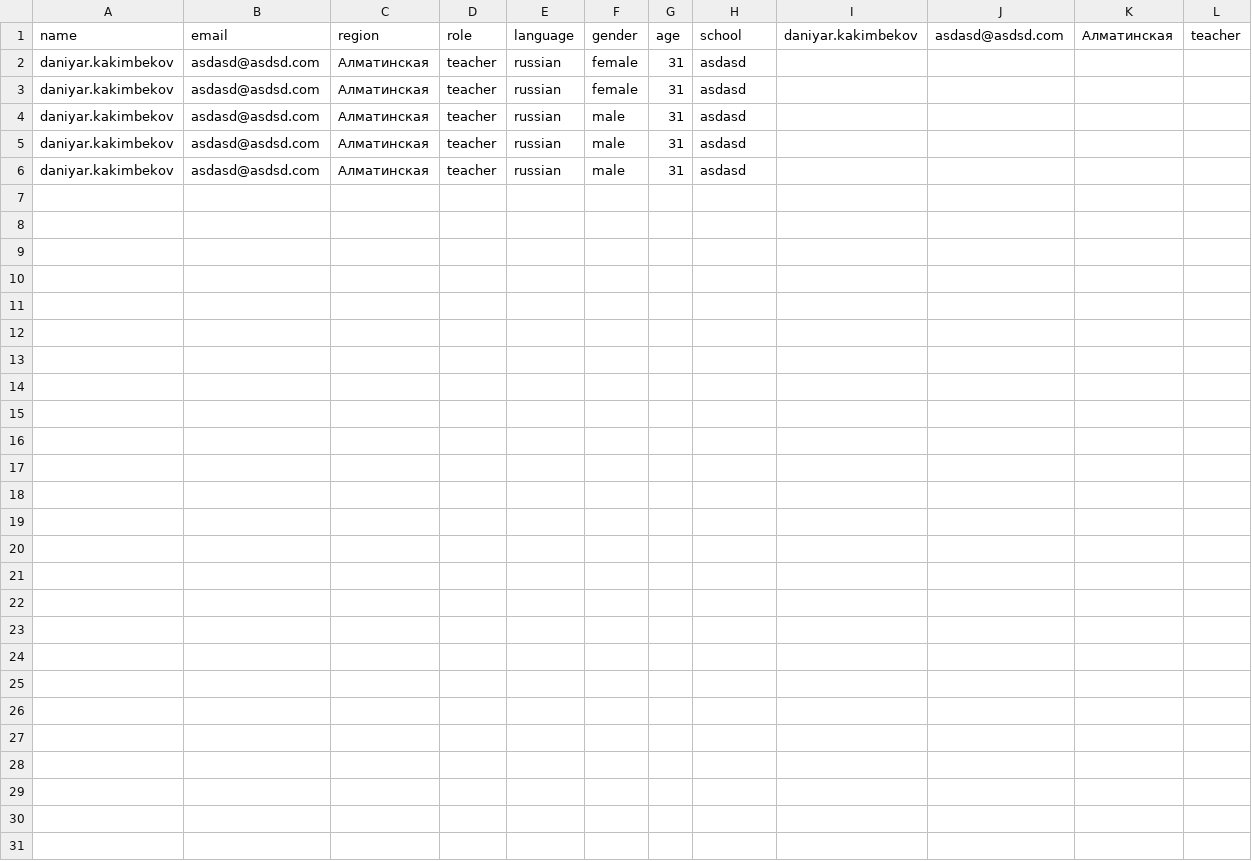
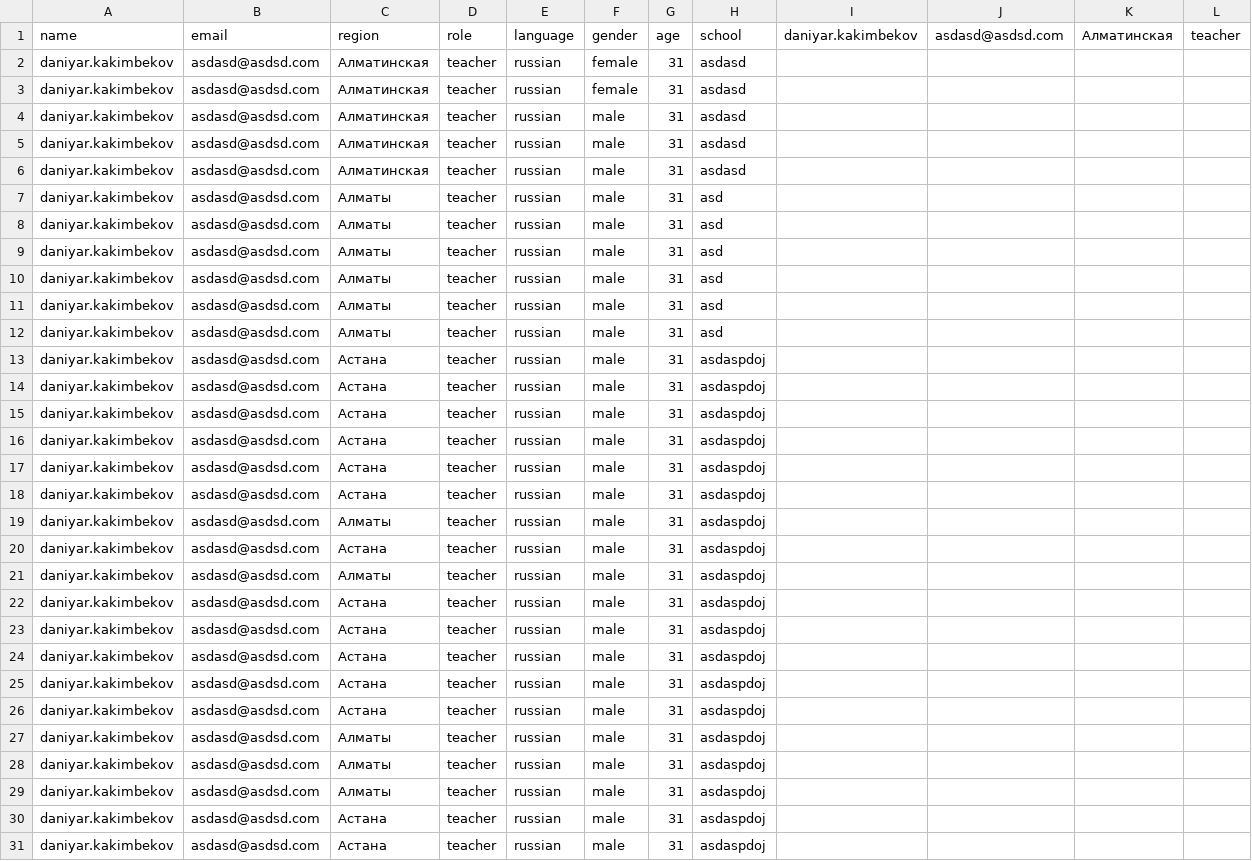
Before and after one commit to everypidigit/HoC2023_Site, a CSV file: users.csv, drawn as a sheet; only a part is shown; rows hold the shown columns only; the diff names each change by its address in the sheet, - before the commit and + after, or states it on an @@ line.

```diff
--- a/users.csv
+++ b/users.csv
+row 7: daniyar.kakimbekov | asdasd@asdsd.com | Алматы | teacher | russian | male | 31 | asd
+row 8: daniyar.kakimbekov | asdasd@asdsd.com | Алматы | teacher | russian | male | 31 | asd
+row 9: daniyar.kakimbekov | asdasd@asdsd.com | Алматы | teacher | russian | male | 31 | asd
+row 10: daniyar.kakimbekov | asdasd@asdsd.com | Алматы | teacher | russian | male | 31 | asd
+row 11: daniyar.kakimbekov | asdasd@asdsd.com | Алматы | teacher | russian | male | 31 | asd
+row 12: daniyar.kakimbekov | asdasd@asdsd.com | Алматы | teacher | russian | male | 31 | asd
+row 13: daniyar.kakimbekov | asdasd@asdsd.com | Астана | teacher | russian | male | 31 | asdaspdoj
+row 14: daniyar.kakimbekov | asdasd@asdsd.com | Астана | teacher | russian | male | 31 | asdaspdoj
+row 15: daniyar.kakimbekov | asdasd@asdsd.com | Астана | teacher | russian | male | 31 | asdaspdoj
+row 16: daniyar.kakimbekov | asdasd@asdsd.com | Астана | teacher | russian | male | 31 | asdaspdoj
+row 17: daniyar.kakimbekov | asdasd@asdsd.com | Астана | teacher | russian | male | 31 | asdaspdoj
+row 18: daniyar.kakimbekov | asdasd@asdsd.com | Астана | teacher | russian | male | 31 | asdaspdoj
+row 19: daniyar.kakimbekov | asdasd@asdsd.com | Алматы | teacher | russian | male | 31 | asdaspdoj
+row 20: daniyar.kakimbekov | asdasd@asdsd.com | Астана | teacher | russian | male | 31 | asdaspdoj
+row 21: daniyar.kakimbekov | asdasd@asdsd.com | Алматы | teacher | russian | male | 31 | asdaspdoj
+row 22: daniyar.kakimbekov | asdasd@asdsd.com | Астана | teacher | russian | male | 31 | asdaspdoj
+row 23: daniyar.kakimbekov | asdasd@asdsd.com | Астана | teacher | russian | male | 31 | asdaspdoj
+row 24: daniyar.kakimbekov | asdasd@asdsd.com | Астана | teacher | russian | male | 31 | asdaspdoj
+row 25: daniyar.kakimbekov | asdasd@asdsd.com | Астана | teacher | russian | male | 31 | asdaspdoj
+row 26: daniyar.kakimbekov | asdasd@asdsd.com | Астана | teacher | russian | male | 31 | asdaspdoj
+row 27: daniyar.kakimbekov | asdasd@asdsd.com | Алматы | teacher | russian | male | 31 | asdaspdoj
+row 28: daniyar.kakimbekov | asdasd@asdsd.com | Алматы | teacher | russian | male | 31 | asdaspdoj
+row 29: daniyar.kakimbekov | asdasd@asdsd.com | Алматы | teacher | russian | male | 31 | asdaspdoj
+row 30: daniyar.kakimbekov | asdasd@asdsd.com | Астана | teacher | russian | male | 31 | asdaspdoj
+row 31: daniyar.kakimbekov | asdasd@asdsd.com | Астана | teacher | russian | male | 31 | asdaspdoj
```
Also changed, not shown: 2 other files.
